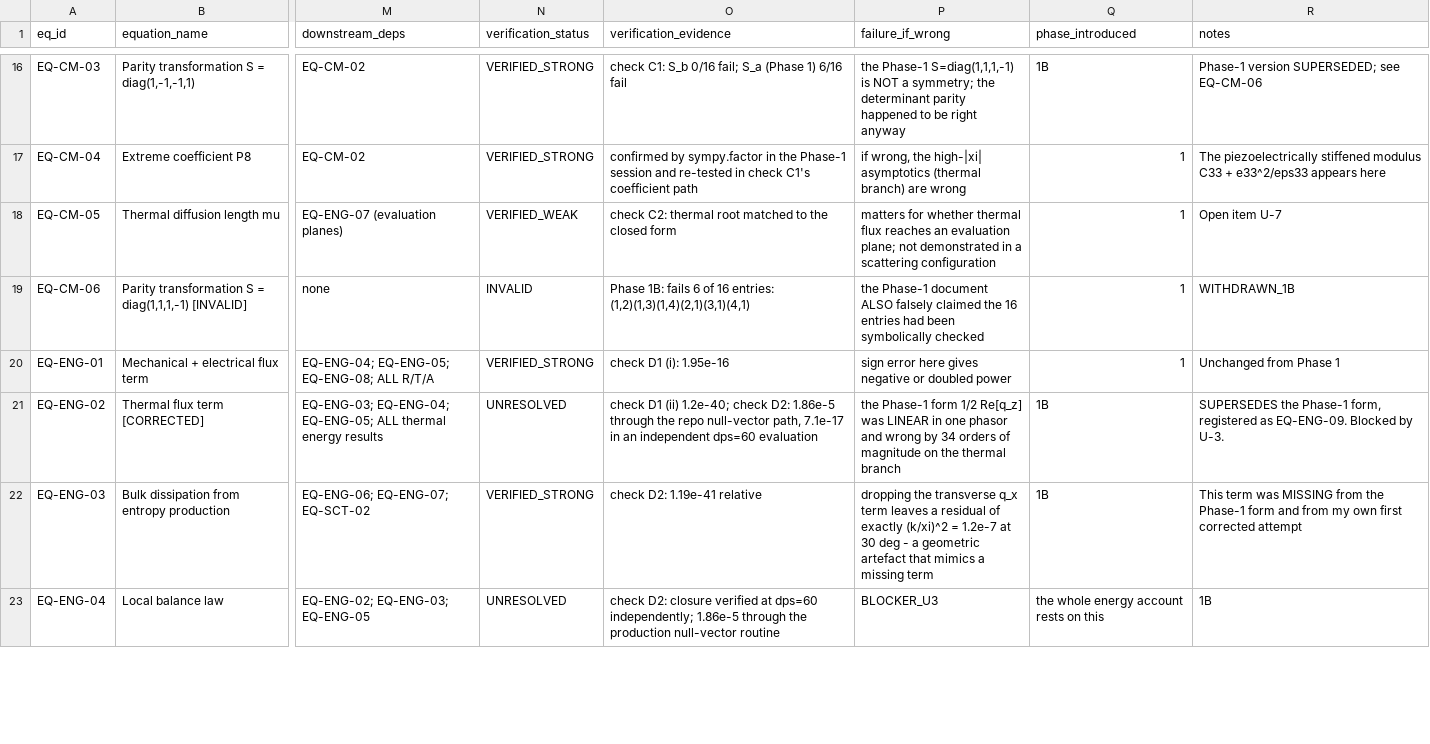
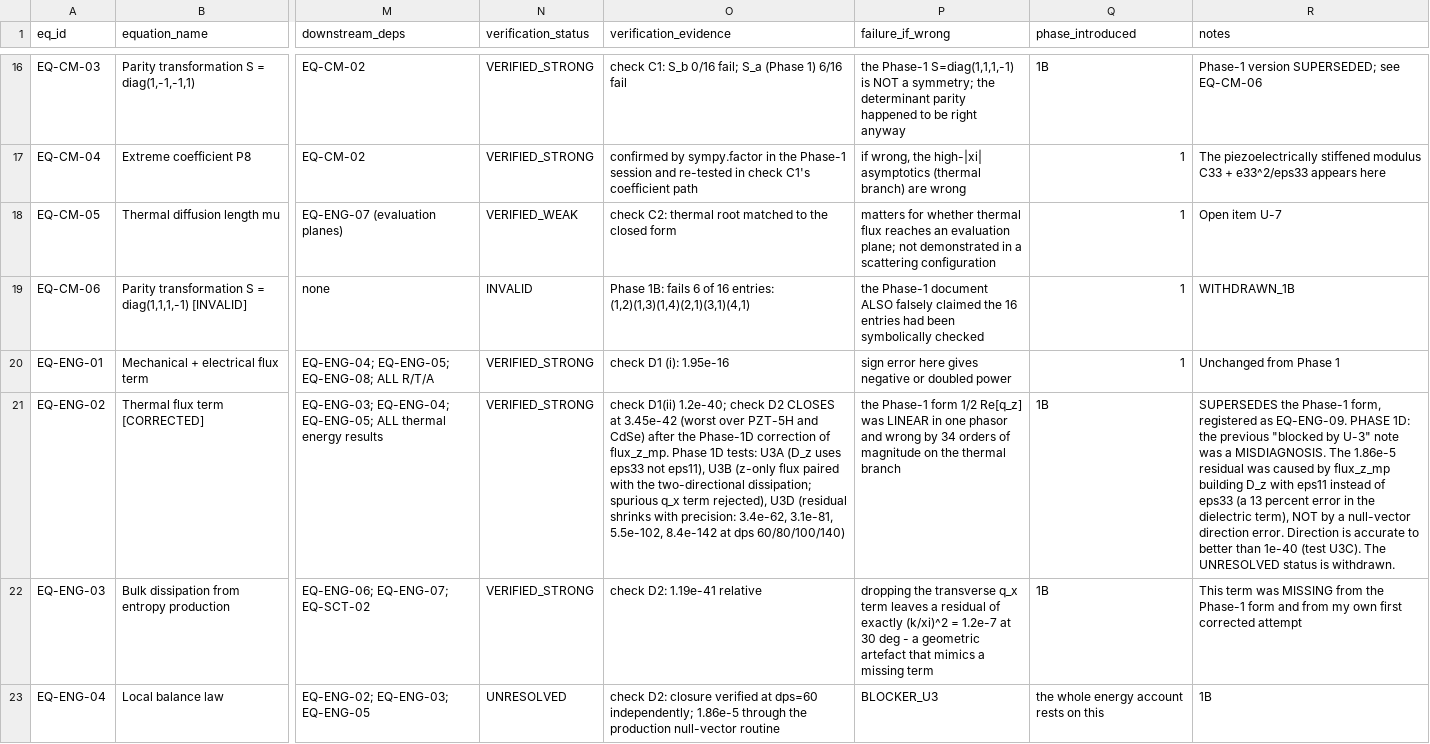
Before and after one commit to vipin-oss/Negative-Reflection, a CSV file: evidence/equation_registry.csv, drawn as a sheet; only a part is shown, gaps mark what is left out; the diff covers the shown part only; the diff names each change by its address in the sheet, - before the commit and + after, or states it on an @@ line.

```diff
--- a/evidence/equation_registry.csv
+++ b/evidence/equation_registry.csv
-N21 (verification_status): UNRESOLVED
+N21 (verification_status): VERIFIED_STRONG
-O21 (verification_evidence): check D1 (ii) 1.2e-40; check D2: 1.86e-5 through the repo null-vector path, 7.1e-17 in an independent dps=60 evaluation
+O21 (verification_evidence): check D1(ii) 1.2e-40; check D2 CLOSES at 3.45e-42 (worst over PZT-5H and CdSe) after the Phase-1D correction of flux_z_mp. Phase 1D tests: U3A (D_z uses eps33 not eps11), U3B (z-only flux paired with the two-directional dissipation; spurious q_x term rejected), U3D (residual shrinks with precision: 3.4e-62, 3.1e-81, 5.5e-102, 8.4e-142 at dps 60/80/100/140)
-R21 (notes): …as EQ-ENG-09. Blocked by U-3.
+R21 (notes): …as EQ-ENG-09. PHASE 1D: the previous "blocked by U-3" note was a MISDIAGNOSIS. The 1.86e-5 residual was caused by flux_z_mp building D_z with eps11 instead of eps33 (a 13 percent error in the dielectric term), NOT by a null-vector direction error. Direction is accurate to better than 1e-40 (test U3C). The UNRESOLVED status is withdrawn.
```
Also changed, not shown: 7 edited cells elsewhere in this file, evidence/claim_registry.csv, 48 other files.
